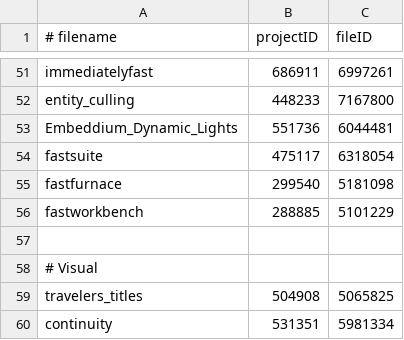
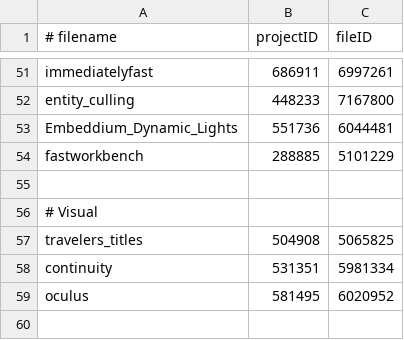
Before and after one commit to Eclipse-Ilx/Abyssal-Descent, a CSV file: mods.csv, drawn as a sheet; only a part is shown, gaps mark what is left out; the shorter side is filled out with more unchanged rows.

Commit message:
chore: remove fastsuite/fastfurnace from modlist
revert this if ever needed back

```diff
--- a/mods.csv
+++ b/mods.csv
@@ -53,4 +53,2 @@ entity_culling,448233,7167800
 Embeddium_Dynamic_Lights,551736,6044481
-fastsuite,475117,6318054
-fastfurnace,299540,5181098
 fastworkbench,288885,5101229
```
